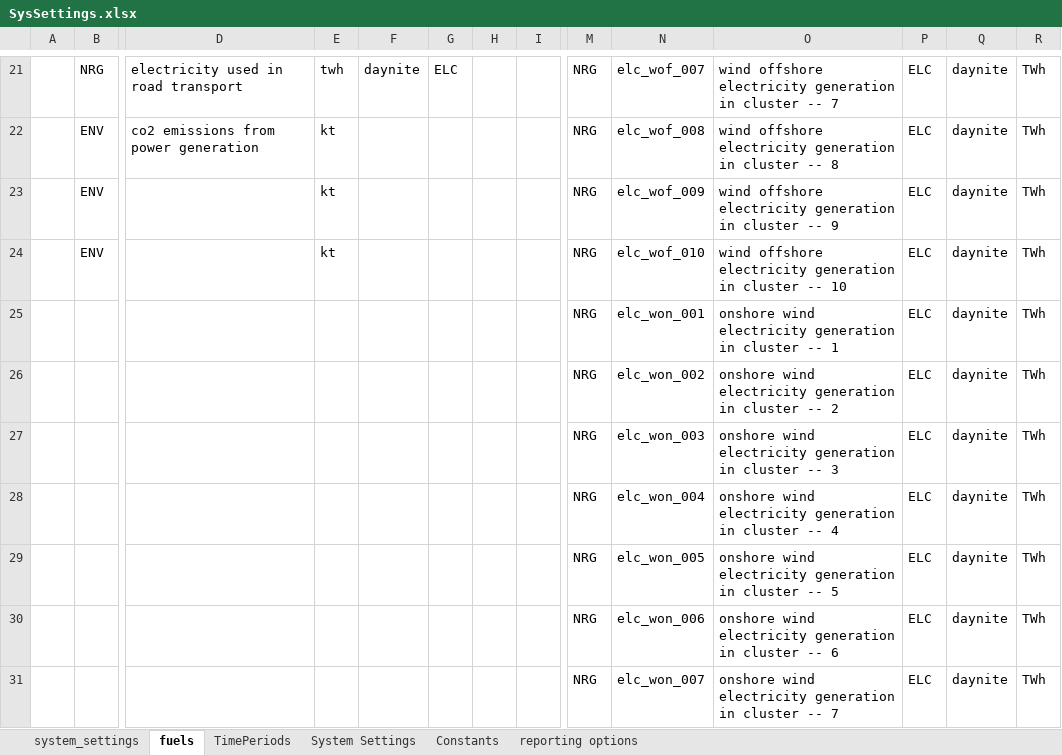
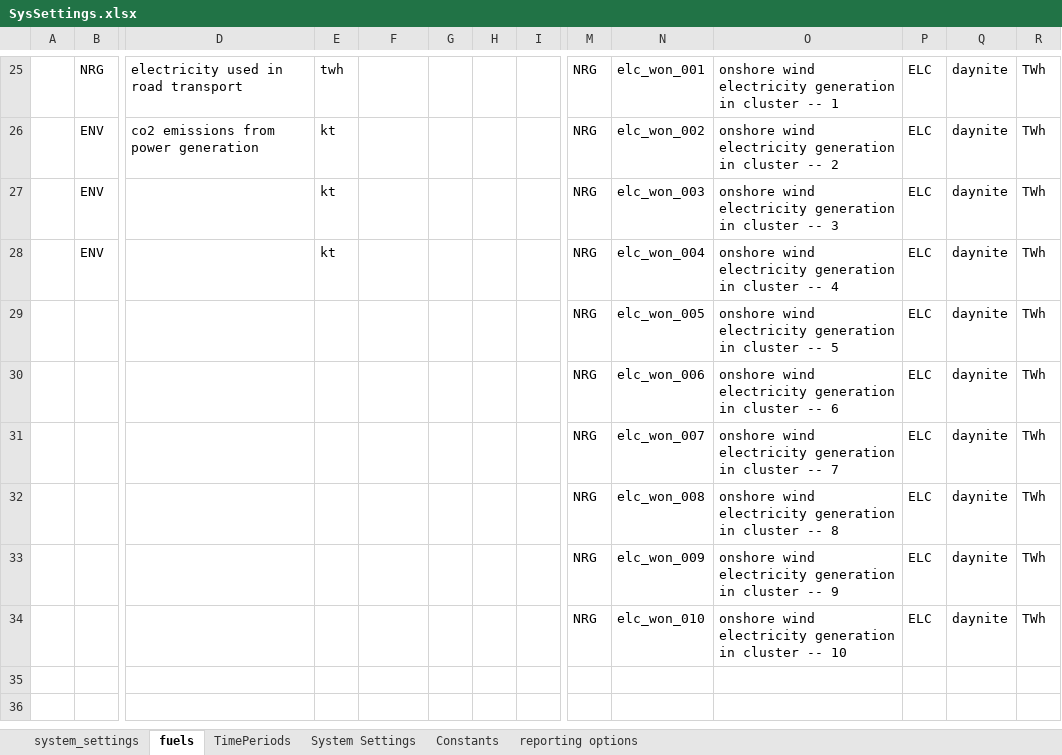
Before and after one commit to kraik98/ee-times, an Excel workbook: VerveStacks_EST/SysSettings.xlsx, sheet fuels, drawn as a sheet; only a part is shown, gaps mark what is left out; the shorter side is filled out with more unchanged rows; values as stored, in another font and other column widths than the file's, no borders; removed rows and columns are numbered as before the commit, all else as after; rows hold the shown columns only; the diff covers the shown part only; the diff names each change by its address in the sheet, - before the commit and + after, or states it on an @@ line.

```diff
--- a/VerveStacks_EST/SysSettings.xlsx (sheet fuels)
+++ b/VerveStacks_EST/SysSettings.xlsx (sheet fuels)
-F25: daynite
+F25: (empty)
-G25: ELC
+G25: (empty)
-N25: elc_wof_007
+N25: elc_won_001
-O25: wind offshore electricity generation in cluster -- 7
+O25: onshore wind electricity generation in cluster -- 1
-N26: elc_wof_008
+N26: elc_won_002
-O26: wind offshore electricity generation in cluster -- 8
+O26: onshore wind electricity generation in cluster -- 2
-N27: elc_wof_009
+N27: elc_won_003
-O27: wind offshore electricity generation in cluster -- 9
+O27: onshore wind electricity generation in cluster -- 3
-N28: elc_wof_010
+N28: elc_won_004
-O28: wind offshore electricity generation in cluster -- 10
+O28: onshore wind electricity generation in cluster -- 4
-row 25:  |  |  |  |  |  |  |  | NRG | elc_won_001 | onshore wind electricity generation in cluster -- 1 | ELC | daynite | TWh
-row 26:  |  |  |  |  |  |  |  | NRG | elc_won_002 | onshore wind electricity generation in cluster -- 2 | ELC | daynite | TWh
-row 27:  |  |  |  |  |  |  |  | NRG | elc_won_003 | onshore wind electricity generation in cluster -- 3 | ELC | daynite | TWh
-row 28:  |  |  |  |  |  |  |  | NRG | elc_won_004 | onshore wind electricity generation in cluster -- 4 | ELC | daynite | TWh
```
Also changed, not shown: 4 added rows and 26 edited cells elsewhere in this sheet, VerveStacks_EST/vt_EST_RSD_V1.xlsx.
